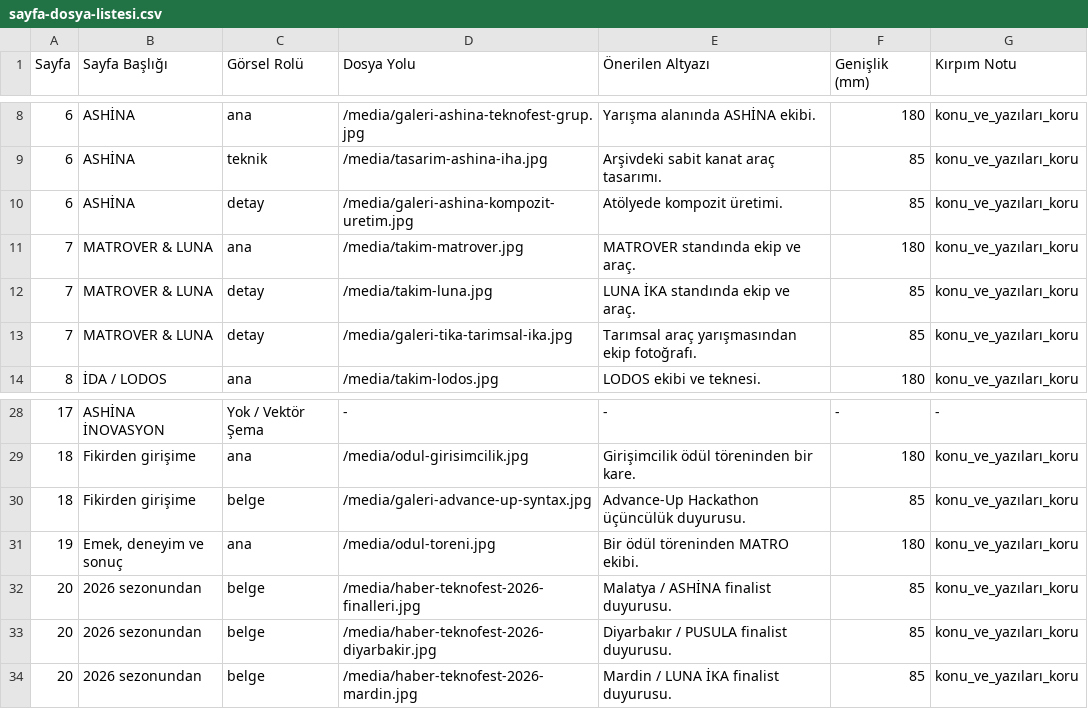
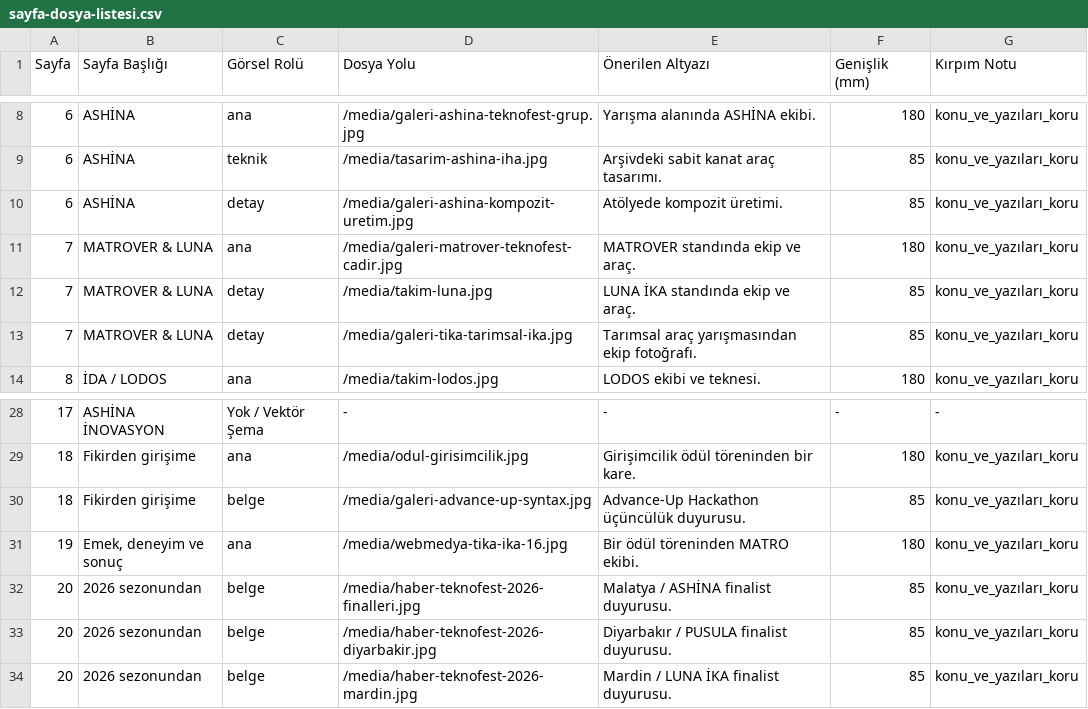
Before and after one commit to btumatro/btumatro.github.io, a CSV file: docs/kitapcik-hazirlik/sayfa-dosya-listesi.csv, drawn as a sheet; only a part is shown, gaps mark what is left out.

```diff
--- a/docs/kitapcik-hazirlik/sayfa-dosya-listesi.csv
+++ b/docs/kitapcik-hazirlik/sayfa-dosya-listesi.csv
@@ -10,3 +10,3 @@ Sayfa,Sayfa Başlığı,Görsel Rolü,Dosya Yolu,Önerilen Altyazı,Genişlik (m
 6,ASHİNA,detay,/media/galeri-ashina-kompozit-uretim.jpg,Atölyede kompozit üretimi.,85,konu_ve_yazıları_koru
-7,MATROVER & LUNA,ana,/media/takim-matrover.jpg,MATROVER standında ekip ve araç.,180,konu_ve_yazıları_koru
+7,MATROVER & LUNA,ana,/media/galeri-matrover-teknofest-cadir.jpg,MATROVER standında ekip ve araç.,180,konu_ve_yazıları_koru
 7,MATROVER & LUNA,detay,/media/takim-luna.jpg,LUNA İKA standında ekip ve araç.,85,konu_ve_yazıları_koru
@@ -30,3 +30,3 @@ Sayfa,Sayfa Başlığı,Görsel Rolü,Dosya Yolu,Önerilen Altyazı,Genişlik (m
 18,Fikirden girişime,belge,/media/galeri-advance-up-syntax.jpg,Advance-Up Hackathon üçüncülük duyurusu.,85,konu_ve_yazıları_koru
-19,"Emek, deneyim ve sonuç",ana,/media/odul-toreni.jpg,Bir ödül töreninden MATRO ekibi.,180,konu_ve_yazıları_koru
+19,"Emek, deneyim ve sonuç",ana,/media/webmedya-tika-ika-16.jpg,Bir ödül töreninden MATRO ekibi.,180,konu_ve_yazıları_koru
 20,2026 sezonundan,belge,/media/haber-teknofest-2026-finalleri.jpg,Malatya / ASHİNA finalist duyurusu.,85,konu_ve_yazıları_koru
```
Also changed, not shown: 45 other files.
